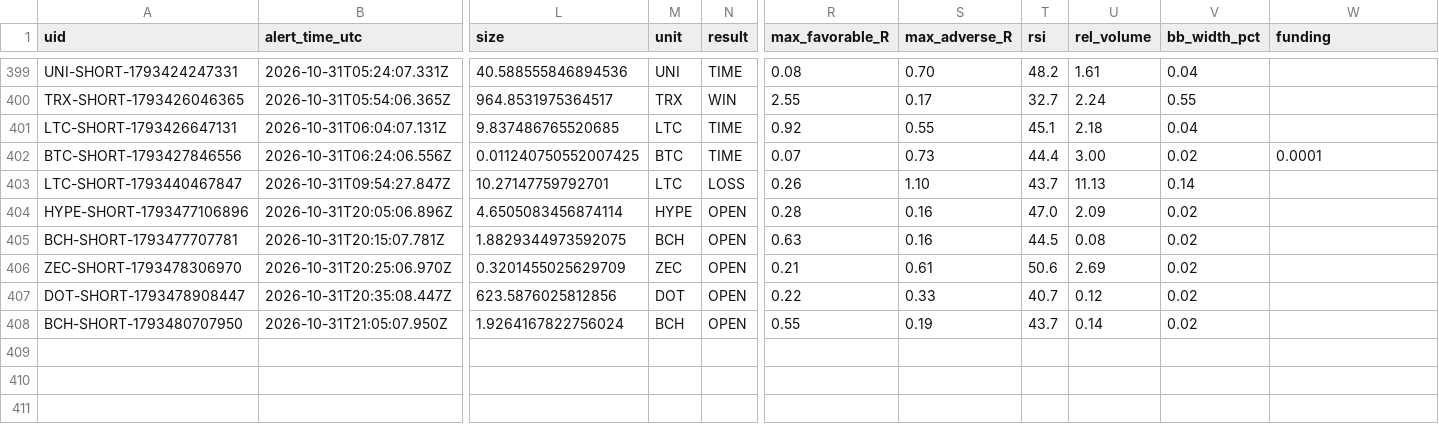
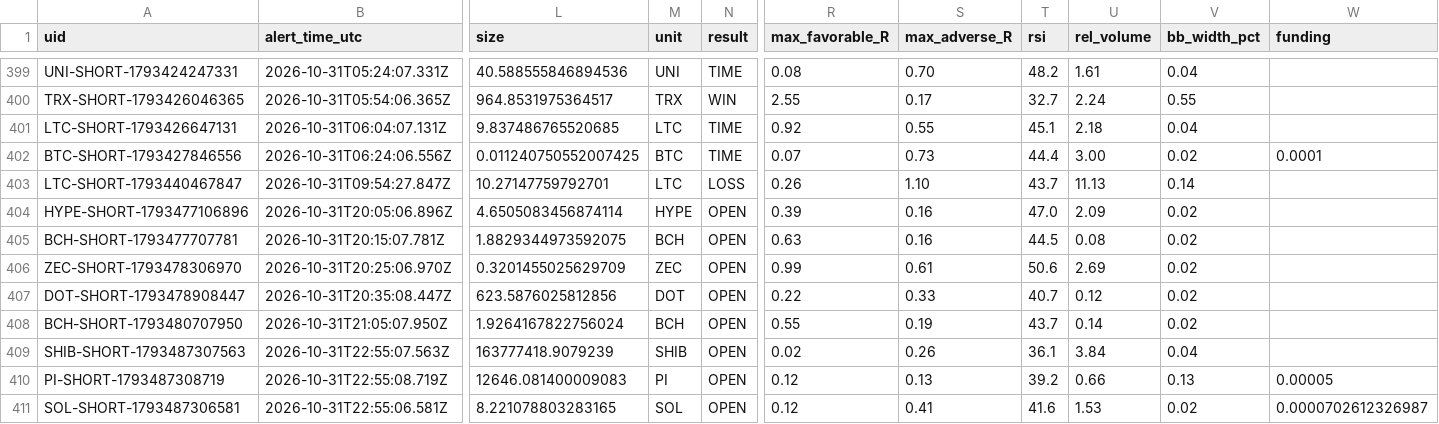
Before and after one commit to dan-spe06/surge-radar, a CSV file: data/history.csv, drawn as a sheet; only a part is shown, gaps mark what is left out; rows hold the shown columns only; the diff names each change by its address in the sheet, - before the commit and + after, or states it on an @@ line.

```diff
--- a/data/history.csv
+++ b/data/history.csv
-R404 (max_favorable_R): 0.28
+R404 (max_favorable_R): 0.39
-R406 (max_favorable_R): 0.21
+R406 (max_favorable_R): 0.99
+row 409: SHIB-SHORT-1793487307563 | 2026-10-31T22:55:07.563Z | 163777418.9079239 | SHIB | OPEN | 0.02 | 0.26 | 36.1 | 3.84 | 0.04
+row 410: PI-SHORT-1793487308719 | 2026-10-31T22:55:08.719Z | 12646.081400009083 | PI | OPEN | 0.12 | 0.13 | 39.2 | 0.66 | 0.13 | 0.00005
+row 411: SOL-SHORT-1793487306581 | 2026-10-31T22:55:06.581Z | 8.221078803283165 | SOL | OPEN | 0.12 | 0.41 | 41.6 | 1.53 | 0.02 | 0.0000702612326987
```
Also changed, not shown: 4 other files.
